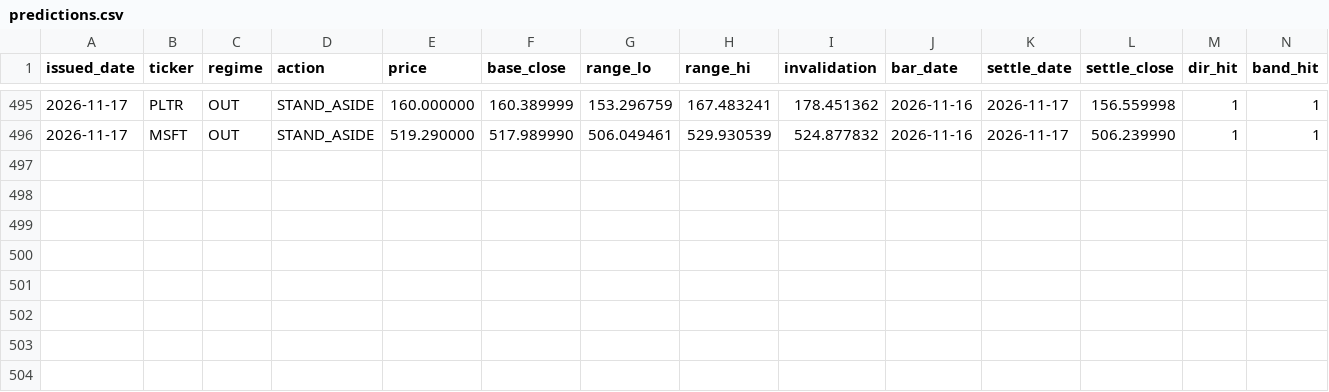
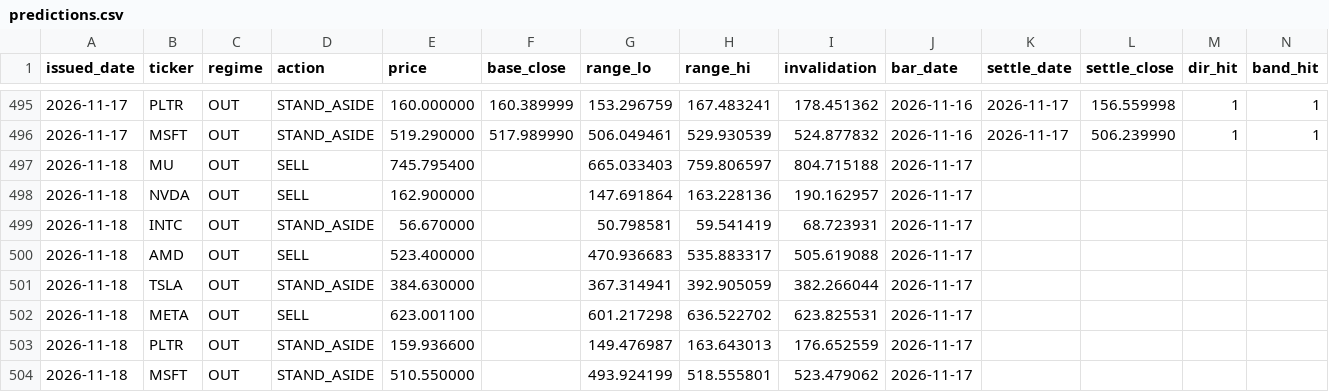
Before and after one commit to cyyaddsg-git/i004-market-bars, a CSV file: data/predictions.csv, drawn as a sheet; only a part is shown, gaps mark what is left out; the diff names each change by its address in the sheet, - before the commit and + after, or states it on an @@ line.

```diff
--- a/data/predictions.csv
+++ b/data/predictions.csv
+row 497: 2026-11-18 | MU | OUT | SELL | 745.795400 |  | 665.033403 | 759.806597 | 804.715188 | 2026-11-17
+row 498: 2026-11-18 | NVDA | OUT | SELL | 162.900000 |  | 147.691864 | 163.228136 | 190.162957 | 2026-11-17
+row 499: 2026-11-18 | INTC | OUT | STAND_ASIDE | 56.670000 |  | 50.798581 | 59.541419 | 68.723931 | 2026-11-17
+row 500: 2026-11-18 | AMD | OUT | SELL | 523.400000 |  | 470.936683 | 535.883317 | 505.619088 | 2026-11-17
+row 501: 2026-11-18 | TSLA | OUT | STAND_ASIDE | 384.630000 |  | 367.314941 | 392.905059 | 382.266044 | 2026-11-17
+row 502: 2026-11-18 | META | OUT | SELL | 623.001100 |  | 601.217298 | 636.522702 | 623.825531 | 2026-11-17
+row 503: 2026-11-18 | PLTR | OUT | STAND_ASIDE | 159.936600 |  | 149.476987 | 163.643013 | 176.652559 | 2026-11-17
+row 504: 2026-11-18 | MSFT | OUT | STAND_ASIDE | 510.550000 |  | 493.924199 | 518.555801 | 523.479062 | 2026-11-17
```
Also changed, not shown: 1 other file.
